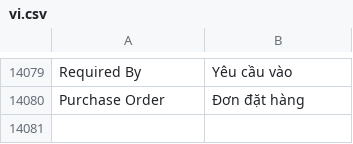
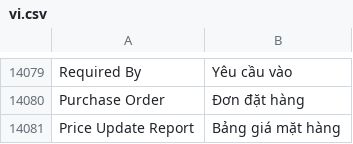
Before and after one commit to ctyFacenet/tahp, a CSV file: tahp/translations/vi.csv, drawn as a sheet; only a part is shown, gaps mark what is left out; the diff names each change by its address in the sheet, - before the commit and + after, or states it on an @@ line.

Commit message:
fix(pms): Change Price Update Report to the right module

```diff
--- a/tahp/translations/vi.csv
+++ b/tahp/translations/vi.csv
+row 14081: Price Update Report | Bảng giá mặt hàng
```
Also changed, not shown: 9 other files.
